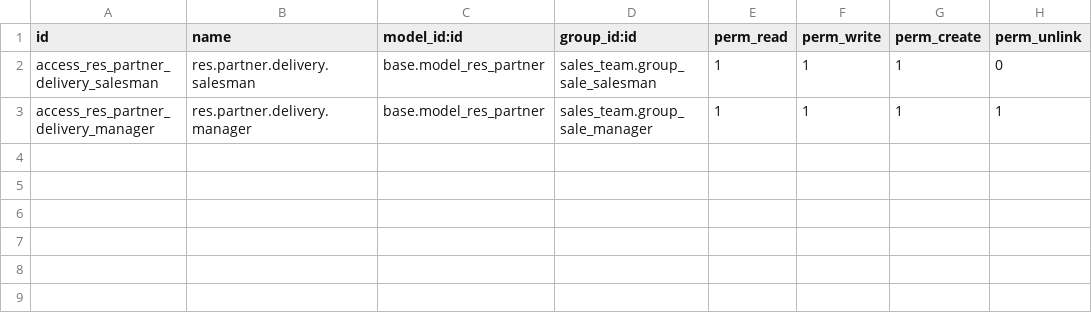
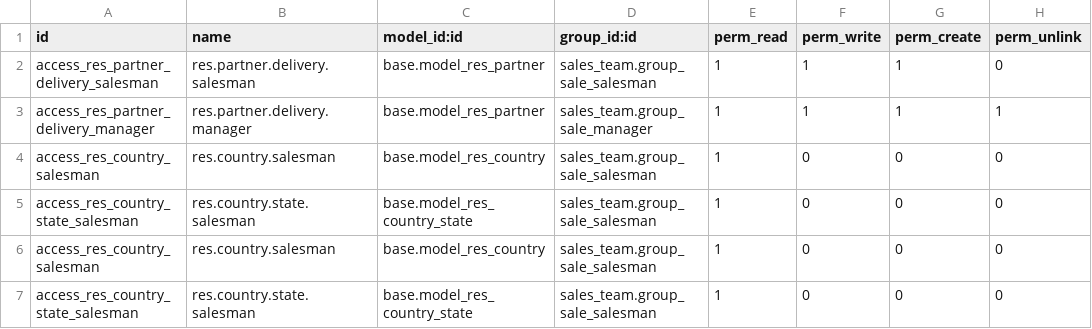
Before and after one commit to dev-eco/odoo-custom-addons, a CSV file: sale_delivery_address_inline/security/ir.model.access.csv, drawn as a sheet; the diff names each change by its address in the sheet, - before the commit and + after, or states it on an @@ line.

```diff
--- a/sale_delivery_address_inline/security/ir.model.access.csv
+++ b/sale_delivery_address_inline/security/ir.model.access.csv
+row 4: access_res_country_salesman | res.country.salesman | base.model_res_country | sales_team.group_sale_salesman | 1 | 0 | 0 | 0
+row 5: access_res_country_state_salesman | res.country.state.salesman | base.model_res_country_state | sales_team.group_sale_salesman | 1 | 0 | 0 | 0
+row 6: access_res_country_salesman | res.country.salesman | base.model_res_country | sales_team.group_sale_salesman | 1 | 0 | 0 | 0
+row 7: access_res_country_state_salesman | res.country.state.salesman | base.model_res_country_state | sales_team.group_sale_salesman | 1 | 0 | 0 | 0
```
Also changed, not shown: 10 other files.
